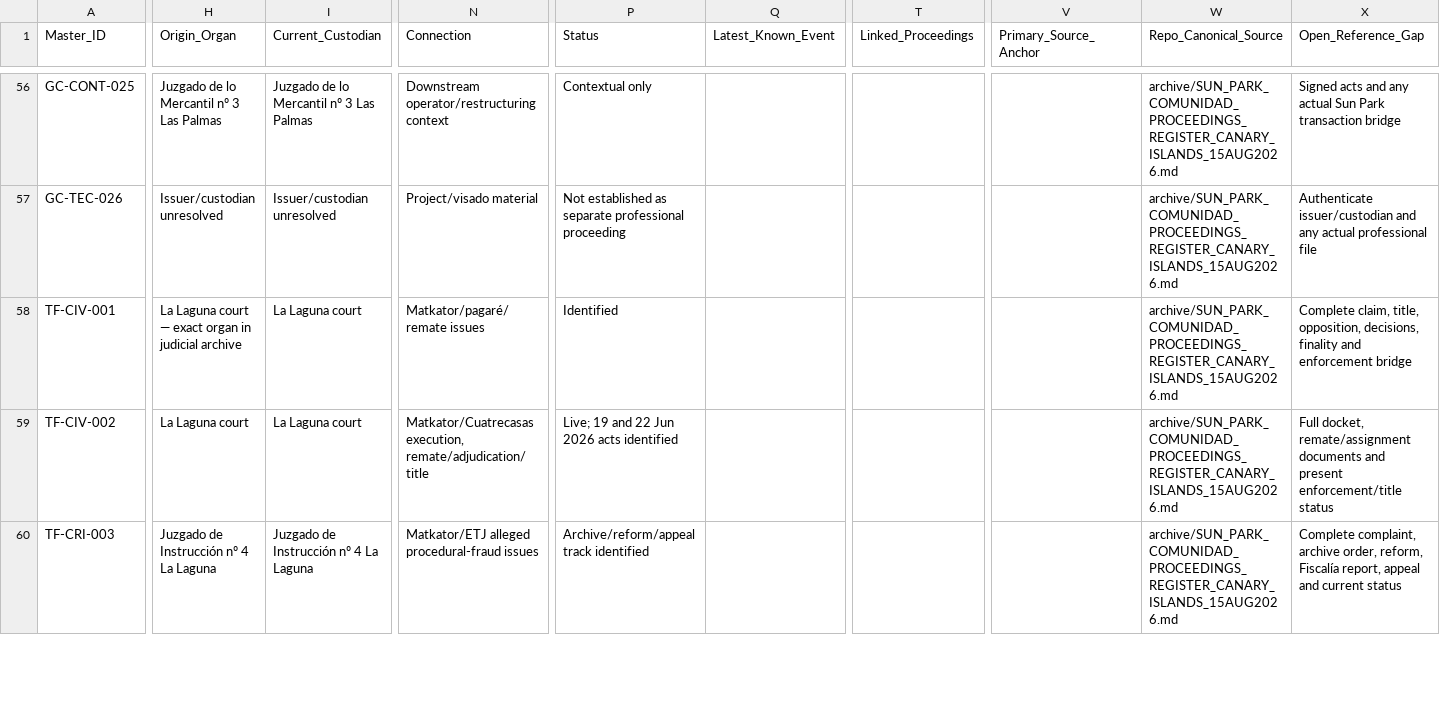
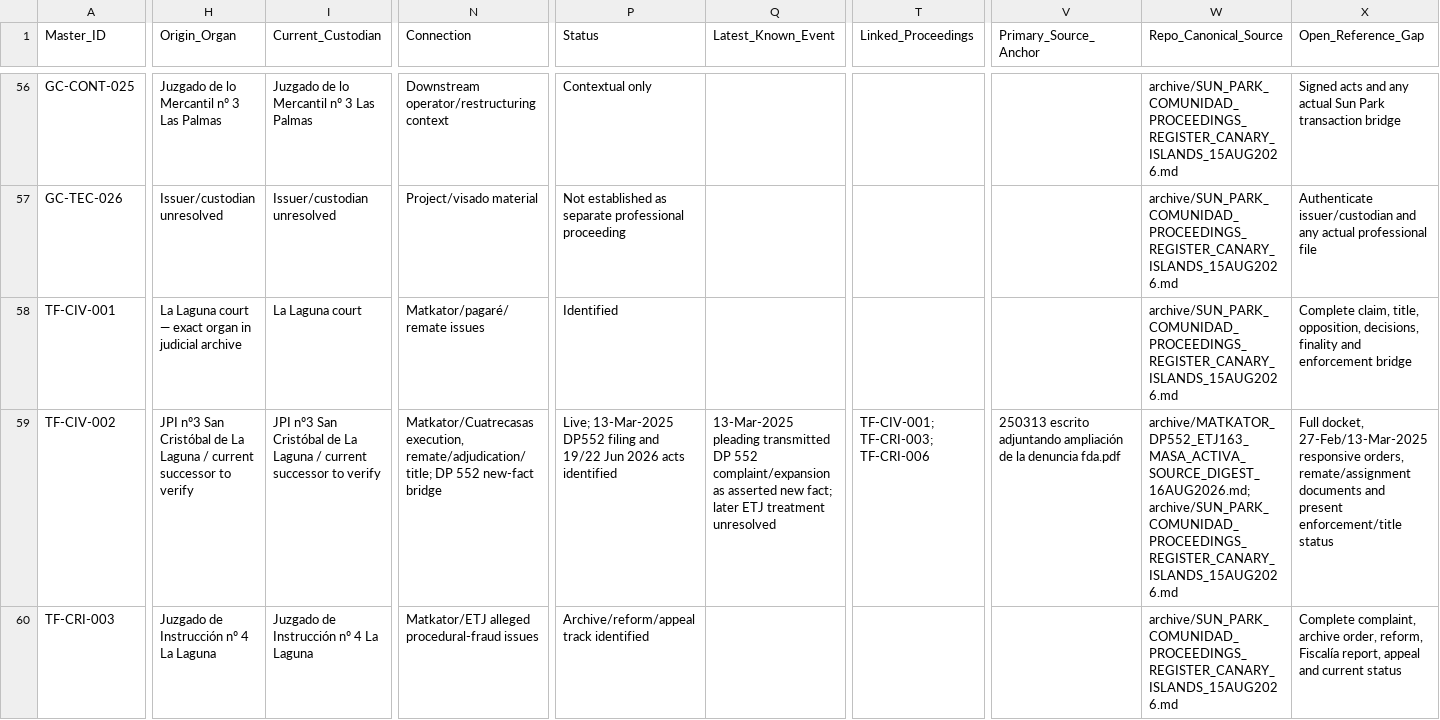
Before and after one commit to sbu001monterecco/por-derecho, a CSV file: archive/PROCEEDINGS_MASTER_REGISTER.csv, drawn as a sheet; only a part is shown, gaps mark what is left out; the diff covers the shown part only; the diff names each change by its address in the sheet, - before the commit and + after, or states it on an @@ line.

Commit message:
Register DP552 and source-complete DP1132/ETJ bridges in master index

```diff
--- a/archive/PROCEEDINGS_MASTER_REGISTER.csv
+++ b/archive/PROCEEDINGS_MASTER_REGISTER.csv
-H59 (Origin_Organ): La Laguna court
+H59 (Origin_Organ): JPI nº3 San Cristóbal de La Laguna / current successor to verify
-I59 (Current_Custodian): La Laguna court
+I59 (Current_Custodian): JPI nº3 San Cristóbal de La Laguna / current successor to verify
-N59 (Connection): Matkator/Cuatrecasas execution, remate/adjudication/title
+N59 (Connection): Matkator/Cuatrecasas execution, remate/adjudication/title; DP 552 new-fact bridge
-P59 (Status): Live; 19 and 22 Jun 2026…
+P59 (Status): Live; 13-Mar-2025 DP552 filing and 19/22 Jun 2026…
-Q59 (Latest_Known_Event): (empty)
+Q59 (Latest_Known_Event): 13-Mar-2025 pleading transmitted DP 552 complaint/expansion as asserted new fact; later ETJ treatment unresolved
-T59 (Linked_Proceedings): (empty)
+T59 (Linked_Proceedings): TF-CIV-001; TF-CRI-003; TF-CRI-006
-V59 (Primary_Source_Anchor): (empty)
+V59 (Primary_Source_Anchor): 250313 escrito adjuntando ampliación de la denuncia fda.pdf
-W59 (Repo_Canonical_Source): archive/SUN_PARK_COMUNIDAD_PROCEEDINGS_REGISTER_CANARY_ISLANDS_15AUG2026.md
+W59 (Repo_Canonical_Source): archive/MATKATOR_DP552_ETJ163_MASA_ACTIVA_SOURCE_DIGEST_16AUG2026.md; archive/SUN_PARK_COMUNIDAD_PROCEEDINGS_REGISTER_CANARY_ISLANDS_15AUG2026.md
-X59 (Open_Reference_Gap): Full docket, remate/assignment documents…
+X59 (Open_Reference_Gap): Full docket, 27-Feb/13-Mar-2025 responsive orders, remate/assignment documents…
```
Also changed, not shown: 1 added row and 10 edited cells elsewhere in this file.
